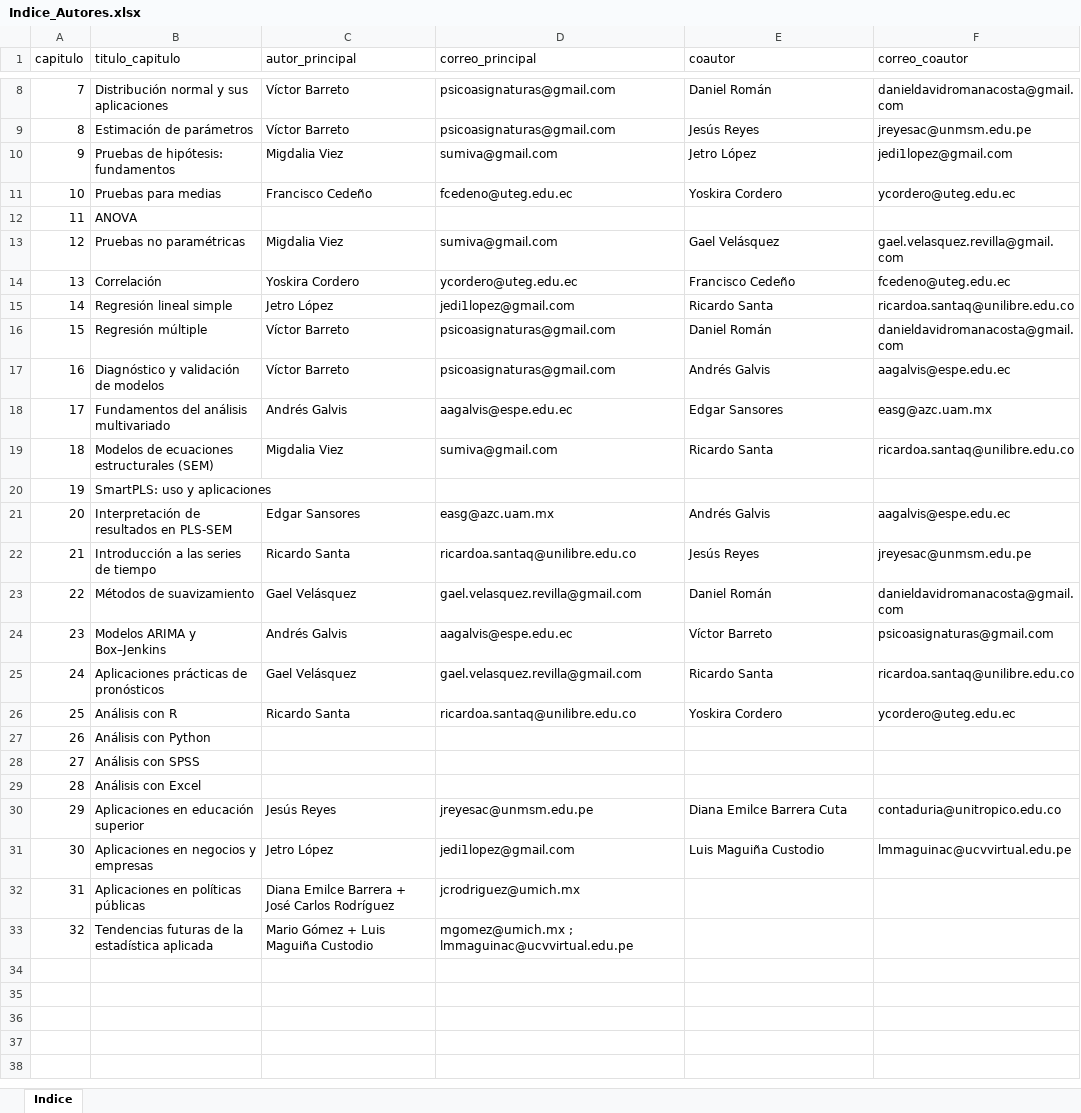
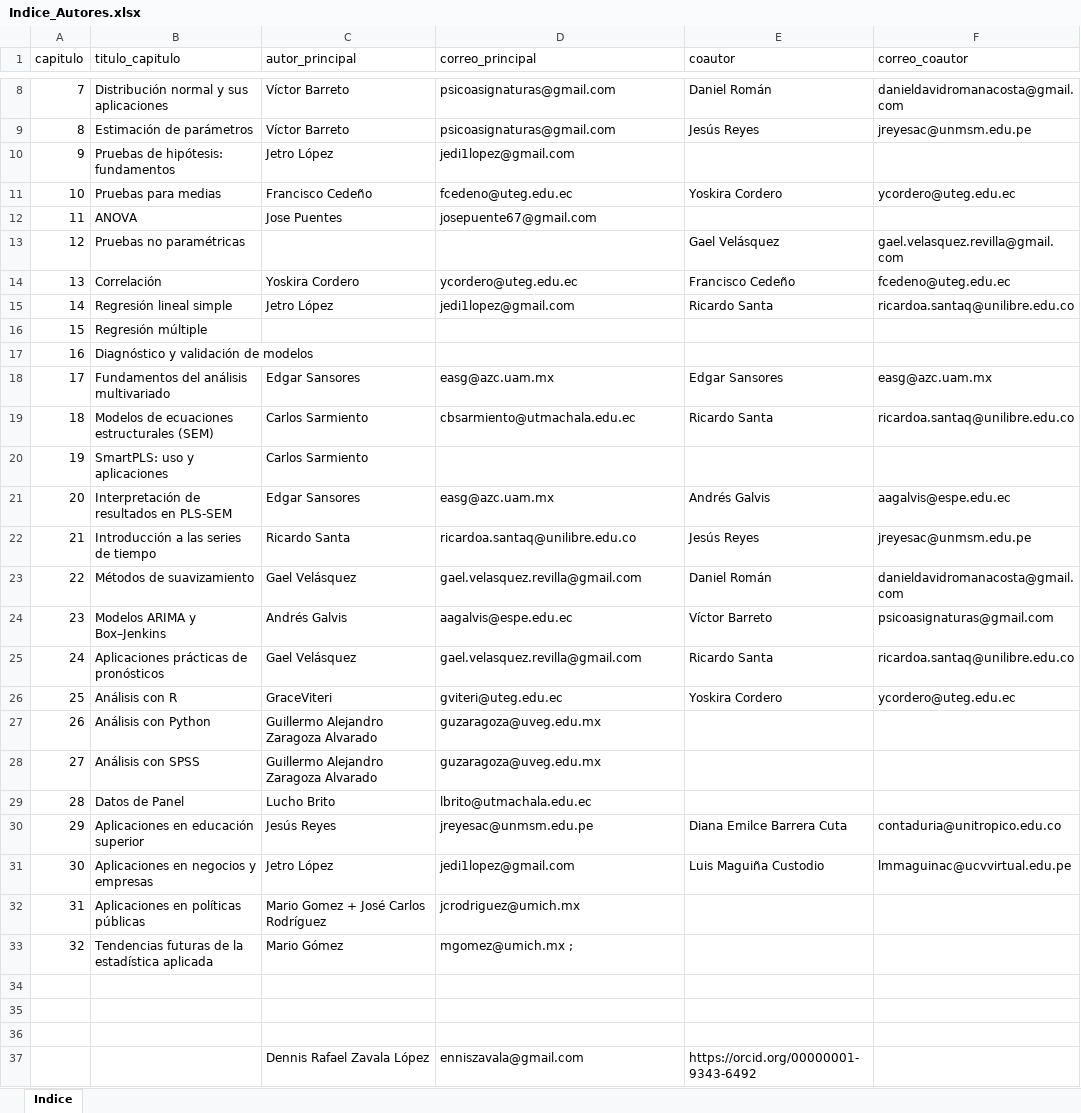
Before and after one commit to durocarlos/Libro-Estadistica, an Excel workbook: data/Indice_Autores.xlsx, sheet Indice, drawn as a sheet; only a part is shown, gaps mark what is left out; values as stored, in another font and other column widths than the file's, no cell formats; removed rows and columns are numbered as before the commit, all else as after; the diff covers the shown part only; the diff names each change by its address in the sheet, - before the commit and + after, or states it on an @@ line.

```diff
--- a/data/Indice_Autores.xlsx (sheet Indice)
+++ b/data/Indice_Autores.xlsx (sheet Indice)
-C10 (autor_principal): Migdalia Viez
+C10 (autor_principal): Jetro López
-D10 (correo_principal): sumiva@gmail.com
+D10 (correo_principal): jedi1lopez@gmail.com
-E10 (coautor): Jetro López
+E10 (coautor): (empty)
-F10 (correo_coautor): jedi1lopez@gmail.com
+F10 (correo_coautor): (empty)
-C12 (autor_principal): (empty)
+C12 (autor_principal): Jose Puentes
-D12 (correo_principal): (empty)
+D12 (correo_principal): josepuente67@gmail.com
-C13 (autor_principal): Migdalia Viez
+C13 (autor_principal): (empty)
-D13 (correo_principal): sumiva@gmail.com
+D13 (correo_principal): (empty)
-C16:C17 (autor_principal): Víctor Barreto
+C16:C17 (autor_principal): (empty)
-D16:D17 (correo_principal): psicoasignaturas@gmail.com
+D16:D17 (correo_principal): (empty)
-E16 (coautor): Daniel Román
+E16 (coautor): (empty)
-F16 (correo_coautor): danieldavidromanacosta@gmail.com
+F16 (correo_coautor): (empty)
-E17 (coautor): Andrés Galvis
+E17 (coautor): (empty)
-F17 (correo_coautor): aagalvis@espe.edu.ec
+F17 (correo_coautor): (empty)
-C18 (autor_principal): Andrés Galvis
+C18 (autor_principal): Edgar Sansores
-D18 (correo_principal): aagalvis@espe.edu.ec
+D18 (correo_principal): easg@azc.uam.mx
-C19 (autor_principal): Migdalia Viez
+C19 (autor_principal): Carlos Sarmiento
-D19 (correo_principal): sumiva@gmail.com
+D19 (correo_principal): cbsarmiento@utmachala.edu.ec
-C20 (autor_principal): (empty)
+C20 (autor_principal): Carlos Sarmiento
-C26 (autor_principal): Ricardo Santa
+C26 (autor_principal): GraceViteri
-D26 (correo_principal): ricardoa.santaq@unilibre.edu.co
+D26 (correo_principal): gviteri@uteg.edu.ec
-C27:C28 (autor_principal): (empty)
+C27:C28 (autor_principal): Guillermo Alejandro Zaragoza Alvarado
-D27:D28 (correo_principal): (empty)
+D27:D28 (correo_principal): guzaragoza@uveg.edu.mx
-row 29: 28 | Análisis con Excel
+row 29: 28 | Datos de Panel | Lucho Brito | lbrito@utmachala.edu.ec
-C32 (autor_principal): Diana Emilce Barrera + José Carlos Rodríguez
+C32 (autor_principal): Mario Gomez + José Carlos Rodríguez
-C33 (autor_principal): Mario Gómez + Luis Maguiña Custodio
+C33 (autor_principal): Mario Gómez
-D33 (correo_principal): mgomez@umich.mx ; lmmaguinac@ucvvirtual.edu.pe
+D33 (correo_principal): mgomez@umich.mx ;
+row 34: (empty)
+row 35: (empty)
+row 36: (empty)
+row 37:  |  | Dennis Rafael Zavala López | enniszavala@gmail.com | https://orcid.org/00000001-9343-6492
```
Also changed, not shown: 4 edited cells elsewhere in this sheet, cell formats, data/Autores.xlsx, 4 other files.
